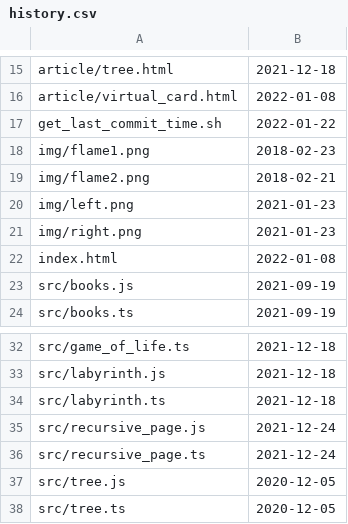
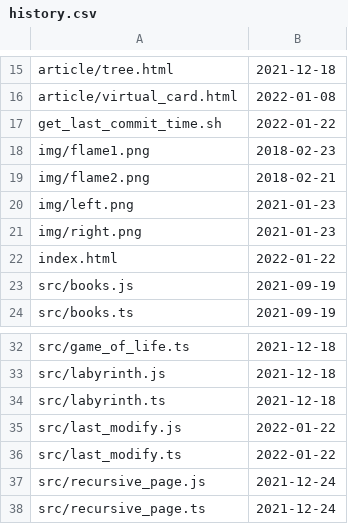
Before and after one commit to Lst0621/Lst0621.github.io, a CSV file: history.csv, drawn as a sheet; only a part is shown, gaps mark what is left out; the shorter side is filled out with more unchanged rows.

Commit message:
update history

```diff
--- a/history.csv
+++ b/history.csv
@@ -21,3 +21,3 @@ img/left.png,2021-01-23
 img/right.png,2021-01-23
-index.html,2022-01-08
+index.html,2022-01-22
 src/books.js,2021-09-19
@@ -34,2 +34,4 @@ src/labyrinth.js,2021-12-18
 src/labyrinth.ts,2021-12-18
+src/last_modify.js,2022-01-22
+src/last_modify.ts,2022-01-22
 src/recursive_page.js,2021-12-24
```
